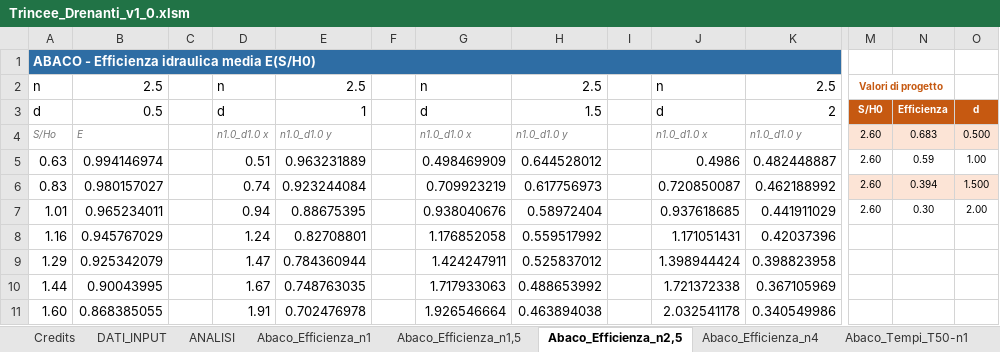
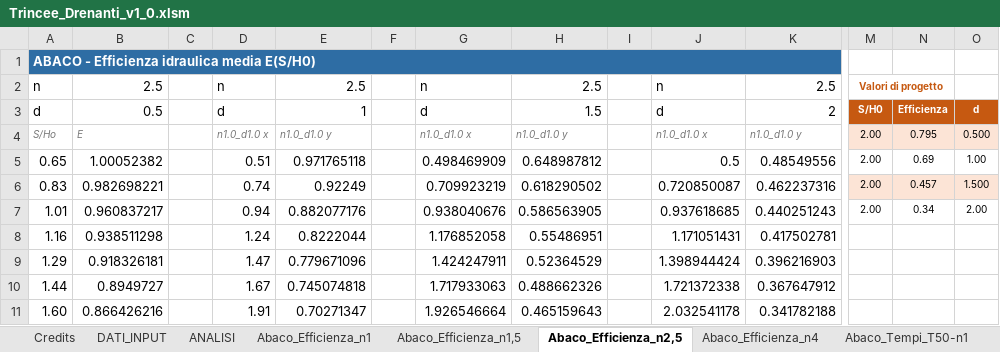
Before and after one commit to FraJoMen/franciscojmendez_Risorse, an Excel workbook: articolo_06_trincee-drenanti-foglio/Trincee_Drenanti_v1_0.xlsm, sheet Abaco_Efficienza_n2,5, drawn as a sheet; only a part is shown, gaps mark what is left out; values as stored, in another font and other column widths than the file's, no borders; charts and pictures not drawn; removed rows and columns are numbered as before the commit, all else as after; rows hold the shown columns only; the diff covers the shown part only; the diff names each change by its address in the sheet, - before the commit and + after, or states it on an @@ line.

```diff
--- a/articolo_06_trincee-drenanti-foglio/Trincee_Drenanti_v1_0.xlsm (sheet Abaco_Efficienza_n2,5)
+++ b/articolo_06_trincee-drenanti-foglio/Trincee_Drenanti_v1_0.xlsm (sheet Abaco_Efficienza_n2,5)
-M4: 2.60
+M4: 2.00
-N4: 0.683
+N4: 0.795
-row 5: 0.63 | 0.994146974 |  | 0.51 | 0.963231889 |  | 0.498469909 | 0.644528012 |  | 0.4986 | 0.482448887 | 2.60 | 0.59 | 1.00
+row 5: 0.65 | 1.00052382 |  | 0.51 | 0.971765118 |  | 0.498469909 | 0.648987812 |  | 0.5 | 0.48549556 | 2.00 | 0.69 | 1.00
-B6: 0.980157027
+B6: 0.982698221
-E6: 0.923244084
+E6: 0.92249
-H6: 0.617756973
+H6: 0.618290502
-K6: 0.462188992
+K6: 0.462237316
-M6:M7: 2.60
+M6:M7: 2.00
-N6: 0.394
+N6: 0.457
-B7: 0.965234011
+B7: 0.960837217
-E7: 0.88675395
+E7: 0.882077176
-H7: 0.58972404
+H7: 0.586563905
-K7: 0.441911029
+K7: 0.440251243
-N7: 0.30
+N7: 0.34
-B8: 0.945767029
+B8: 0.938511298
-E8: 0.82708801
+E8: 0.8222044
-H8: 0.559517992
+H8: 0.55486951
-K8: 0.42037396
+K8: 0.417502781
-B9: 0.925342079
+B9: 0.918326181
-E9: 0.784360944
+E9: 0.779671096
-H9: 0.525837012
+H9: 0.52364529
-K9: 0.398823958
+K9: 0.396216903
-B10: 0.90043995
+B10: 0.8949727
-E10: 0.748763035
+E10: 0.745074818
-H10: 0.488653992
+H10: 0.488662326
-K10: 0.367105969
+K10: 0.367647912
-B11: 0.868385055
+B11: 0.866426216
-E11: 0.702476978
+E11: 0.70271347
-H11: 0.463894038
+H11: 0.465159643
-K11: 0.340549986
+K11: 0.341782188
```
Also changed, not shown: 53 edited cells elsewhere in this sheet, sheet Abaco_Tempi_T90-n2,5, sheet Abaco_Efficienza_n4, sheet Abaco_Tempi_T50-n2,5, sheet Abaco_Efficienza_n1,5, sheet Abaco_Tempi_T90-n1, sheet Abaco_Efficienza_n1, 5 more sheets, other sheet tabs, charts or pictures, 4 other files.
